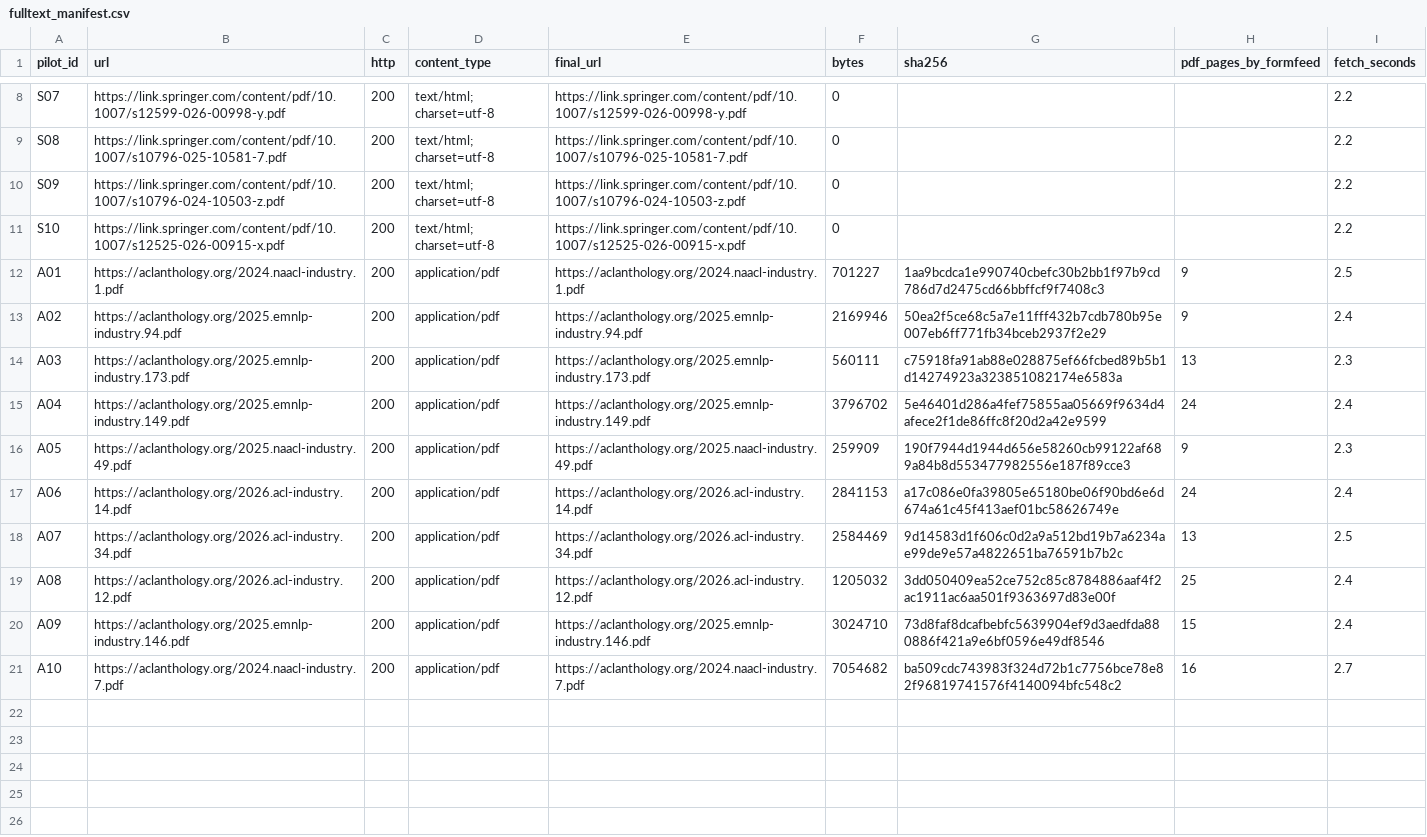
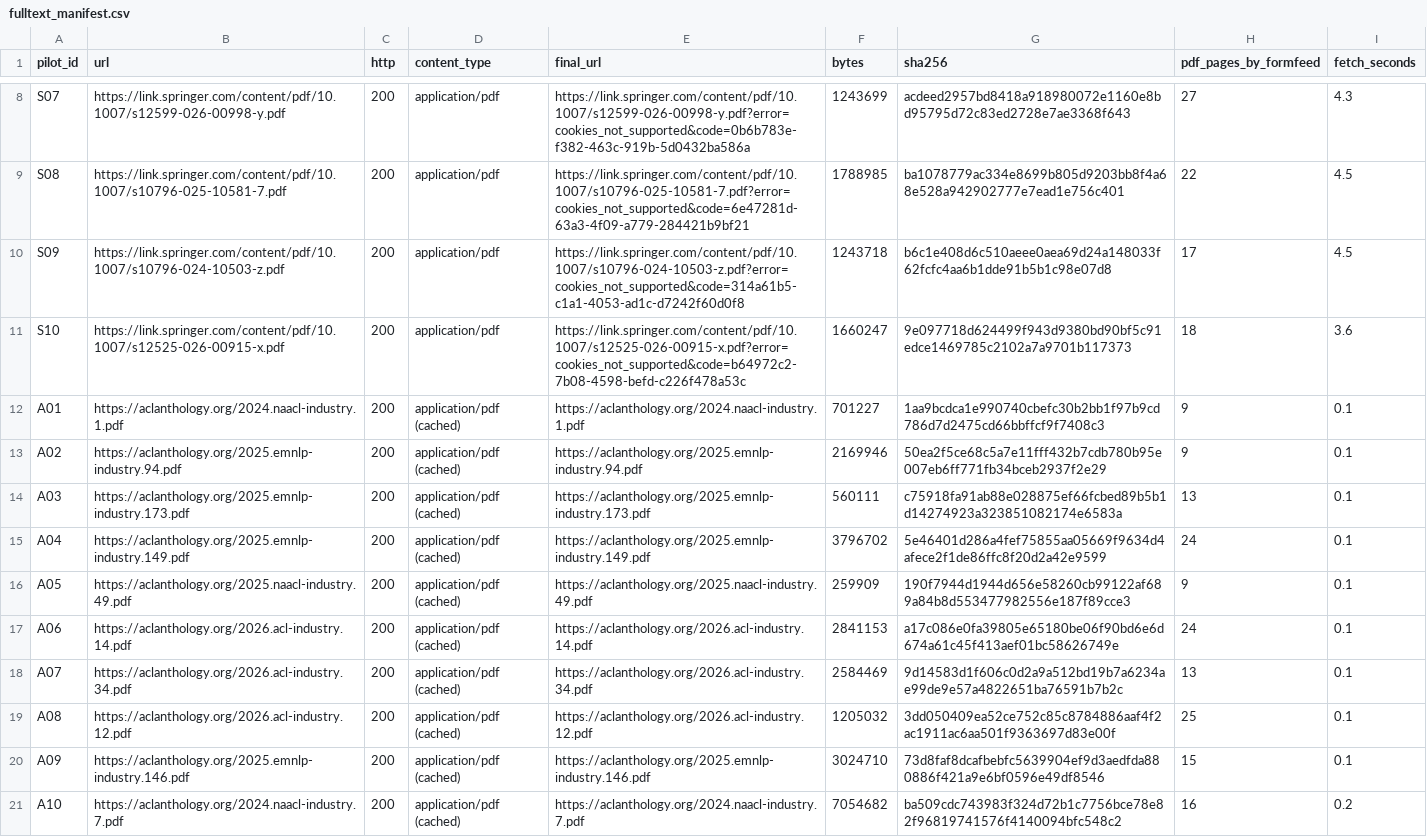
Before and after one commit to jubaeralmahmud23-ship-it/employee_monitoring_system, a CSV file: research/06_stage4/idea06/results/pilot/fulltext_manifest.csv, drawn as a sheet; only a part is shown, gaps mark what is left out; the diff covers the shown part only; the diff names each change by its address in the sheet, - before the commit and + after, or states it on an @@ line.

```diff
--- a/research/06_stage4/idea06/results/pilot/fulltext_manifest.csv
+++ b/research/06_stage4/idea06/results/pilot/fulltext_manifest.csv
-D8:D11 (content_type): text/html; charset=utf-8
+D8:D11 (content_type): application/pdf
-E8 (final_url): https://link.springer.com/content/pdf/10.1007/s12599-026-00998-y.pdf
+E8 (final_url): https://link.springer.com/content/pdf/10.1007/s12599-026-00998-y.pdf?error=cookies_not_supported&code=0b6b783e-f382-463c-919b-5d0432ba586a
-F8 (bytes): 0
+F8 (bytes): 1243699
-G8 (sha256): (empty)
+G8 (sha256): acdeed2957bd8418a918980072e1160e8bd95795d72c83ed2728e7ae3368f643
-H8 (pdf_pages_by_formfeed): (empty)
+H8 (pdf_pages_by_formfeed): 27
-I8 (fetch_seconds): 2.2
+I8 (fetch_seconds): 4.3
-E9 (final_url): https://link.springer.com/content/pdf/10.1007/s10796-025-10581-7.pdf
+E9 (final_url): https://link.springer.com/content/pdf/10.1007/s10796-025-10581-7.pdf?error=cookies_not_supported&code=6e47281d-63a3-4f09-a779-284421b9bf21
-F9 (bytes): 0
+F9 (bytes): 1788985
-G9 (sha256): (empty)
+G9 (sha256): ba1078779ac334e8699b805d9203bb8f4a68e528a942902777e7ead1e756c401
-H9 (pdf_pages_by_formfeed): (empty)
+H9 (pdf_pages_by_formfeed): 22
-I9:I10 (fetch_seconds): 2.2
+I9:I10 (fetch_seconds): 4.5
-E10 (final_url): https://link.springer.com/content/pdf/10.1007/s10796-024-10503-z.pdf
+E10 (final_url): https://link.springer.com/content/pdf/10.1007/s10796-024-10503-z.pdf?error=cookies_not_supported&code=314a61b5-c1a1-4053-ad1c-d7242f60d0f8
-F10 (bytes): 0
+F10 (bytes): 1243718
-G10 (sha256): (empty)
+G10 (sha256): b6c1e408d6c510aeee0aea69d24a148033f62fcfc4aa6b1dde91b5b1c98e07d8
-H10 (pdf_pages_by_formfeed): (empty)
+H10 (pdf_pages_by_formfeed): 17
-E11 (final_url): https://link.springer.com/content/pdf/10.1007/s12525-026-00915-x.pdf
+E11 (final_url): https://link.springer.com/content/pdf/10.1007/s12525-026-00915-x.pdf?error=cookies_not_supported&code=b64972c2-7b08-4598-befd-c226f478a53c
-F11 (bytes): 0
+F11 (bytes): 1660247
-G11 (sha256): (empty)
+G11 (sha256): 9e097718d624499f943d9380bd90bf5c91edce1469785c2102a7a9701b117373
-H11 (pdf_pages_by_formfeed): (empty)
+H11 (pdf_pages_by_formfeed): 18
-I11 (fetch_seconds): 2.2
+I11 (fetch_seconds): 3.6
-D12:D21 (content_type): application/pdf
+D12:D21 (content_type): application/pdf (cached)
-I12 (fetch_seconds): 2.5
+I12 (fetch_seconds): 0.1
-I13 (fetch_seconds): 2.4
+I13 (fetch_seconds): 0.1
-I14 (fetch_seconds): 2.3
+I14 (fetch_seconds): 0.1
-I15 (fetch_seconds): 2.4
+I15 (fetch_seconds): 0.1
-I16 (fetch_seconds): 2.3
+I16 (fetch_seconds): 0.1
-I17 (fetch_seconds): 2.4
+I17 (fetch_seconds): 0.1
-I18 (fetch_seconds): 2.5
+I18 (fetch_seconds): 0.1
-I19:I20 (fetch_seconds): 2.4
+I19:I20 (fetch_seconds): 0.1
-I21 (fetch_seconds): 2.7
+I21 (fetch_seconds): 0.2
```
Also changed, not shown: 36 edited cells elsewhere in this file, 2 other files.
